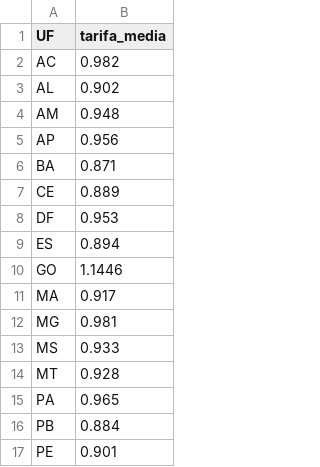
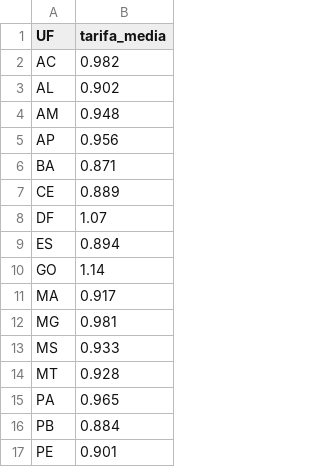
Before and after one commit to LeandroFrancaUS/solarinvest-app, a CSV file: public/tarifas_medias.csv, drawn as a sheet; only a part is shown.

Commit message:
Atualiza tarifas médias de DF e GO

```diff
--- a/public/tarifas_medias.csv
+++ b/public/tarifas_medias.csv
@@ -7,5 +7,5 @@ BA,0.871
 CE,0.889
-DF,0.953
+DF,1.07
 ES,0.894
-GO,1.1446
+GO,1.14
 MA,0.917
```
Also changed, not shown: 2 other files.
